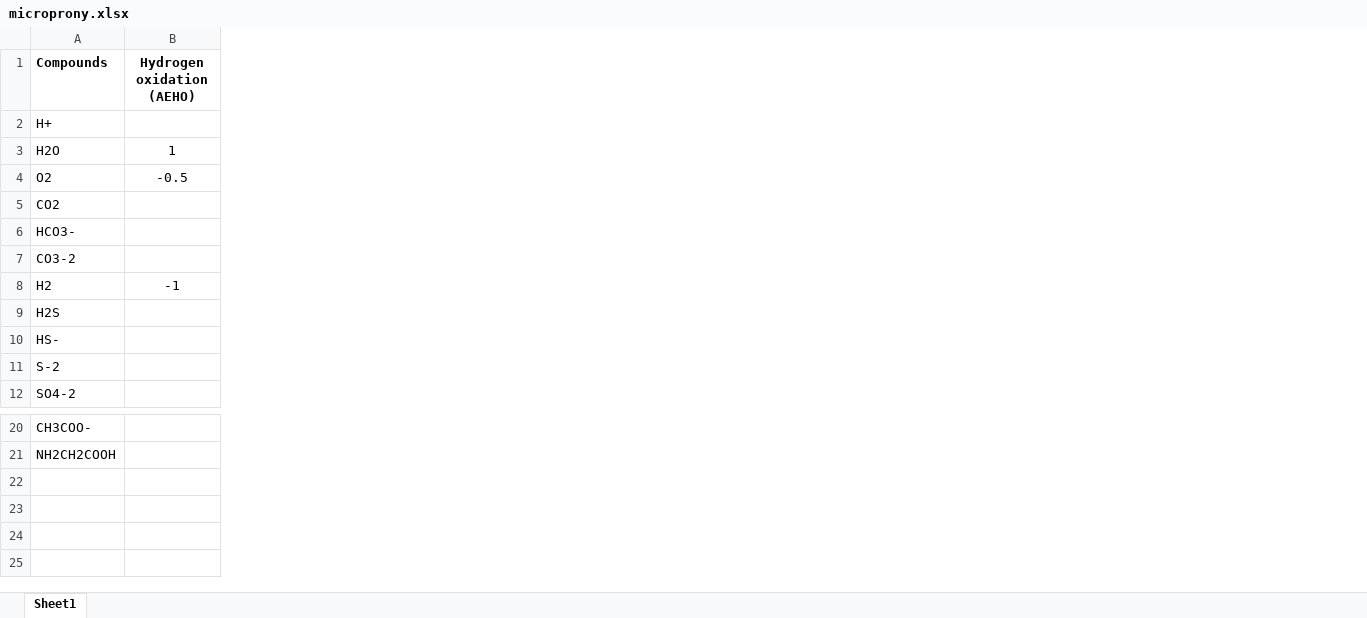
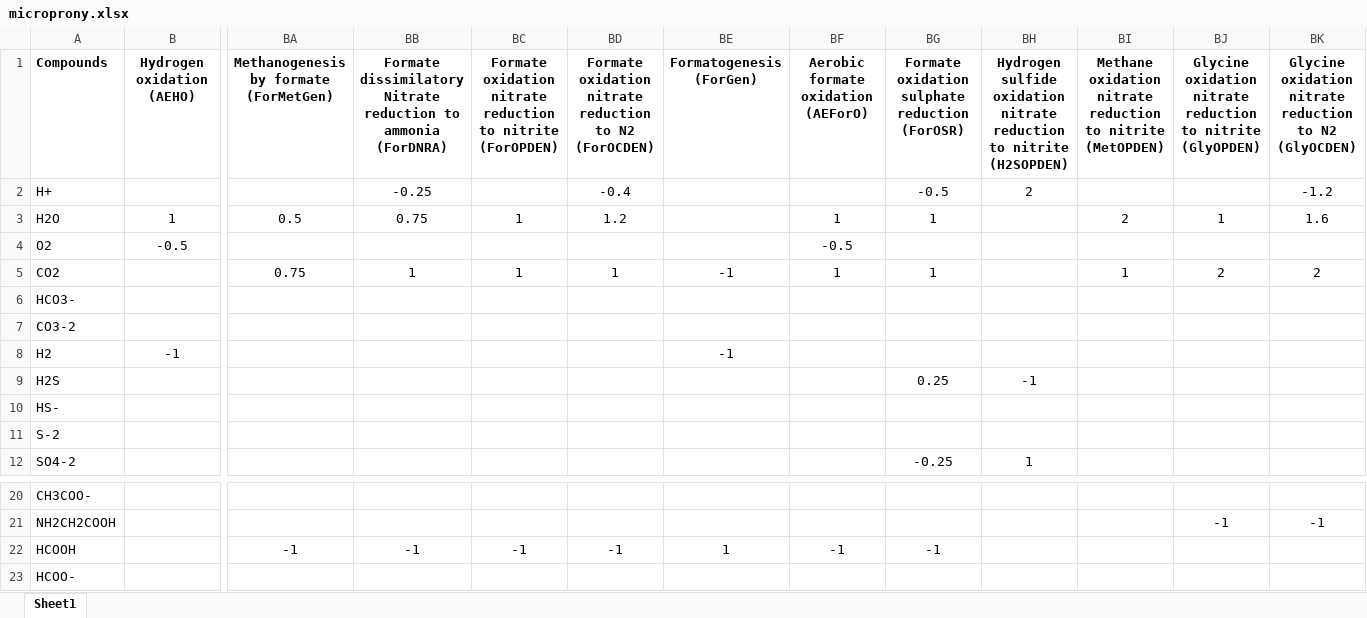
Before and after one commit to drmartinezrabert/EcoSysEM, an Excel workbook: ecosysem/reactions/Excel/microprony.xlsx, sheet Sheet1, drawn as a sheet; only a part is shown, gaps mark what is left out; values as stored, in another font and other column widths than the file's, no borders; rows hold the shown columns only; the diff names each change by its address in the sheet, - before the commit and + after, or states it on an @@ line.

Commit message:
Update microprony.xlsx

```diff
--- a/ecosysem/reactions/Excel/microprony.xlsx (sheet Sheet1)
+++ b/ecosysem/reactions/Excel/microprony.xlsx (sheet Sheet1)
+column BA, rows 1-5: Methanogenesis by formate (ForMetGen) |  | 0.5 |  | 0.75
+column BB, rows 1-5: Formate dissimilatory Nitrate reduction to ammonia (ForDNRA) | -0.25 | 0.75 |  | 1
+column BC, rows 1-5: Formate oxidation nitrate reduction to nitrite (ForOPDEN) |  | 1 |  | 1
+column BD, rows 1-5: Formate oxidation nitrate reduction to N2 (ForOCDEN) | -0.4 | 1.2 |  | 1
+column BE (Formatogenesis (ForGen)), rows 5-8: -1 |  |  | -1
+column BF, rows 1-5: Aerobic formate oxidation (AEForO) |  | 1 | -0.5 | 1
+column BG, rows 1-12: Formate oxidation sulphate reduction (ForOSR) | -0.5 | 1 |  | 1 |  |  |  | 0.25 |  |  | -0.25
+column BH, rows 1-12: Hydrogen sulfide oxidation nitrate reduction to nitrite (H2SOPDEN) | 2 |  |  |  |  |  |  | -1 |  |  | 1
+column BI, rows 1-5: Methane oxidation nitrate reduction to nitrite (MetOPDEN) |  | 2 |  | 1
+column BJ, rows 1-5: Glycine oxidation nitrate reduction to nitrite (GlyOPDEN) |  | 1 |  | 2; row 21: -1
+column BK, rows 1-5: Glycine oxidation nitrate reduction to N2 (GlyOCDEN) | -1.2 | 1.6 |  | 2; row 21: -1
+row 22: HCOOH |  | -1 | -1 | -1 | -1 | 1 | -1 | -1
+row 23: HCOO-
```
